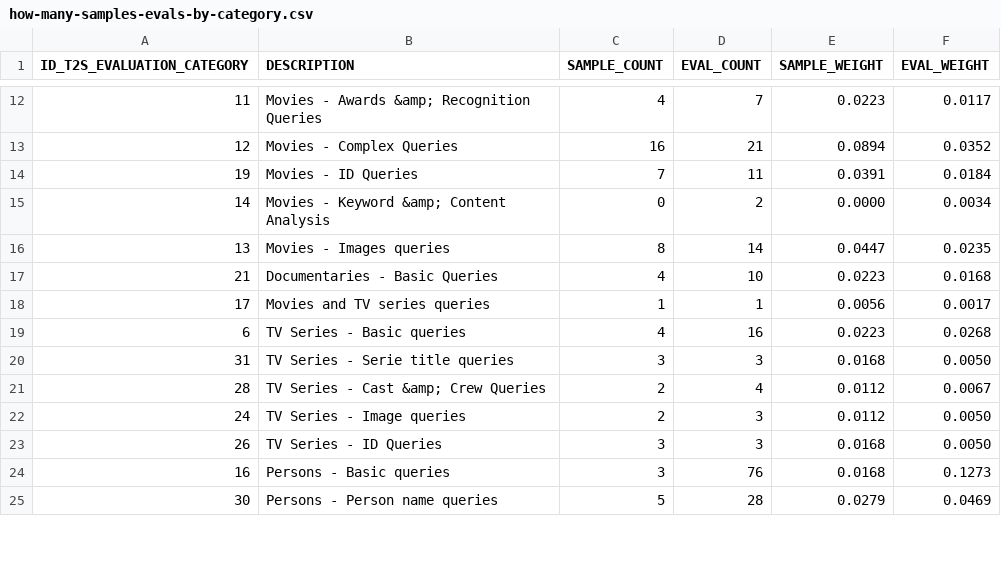
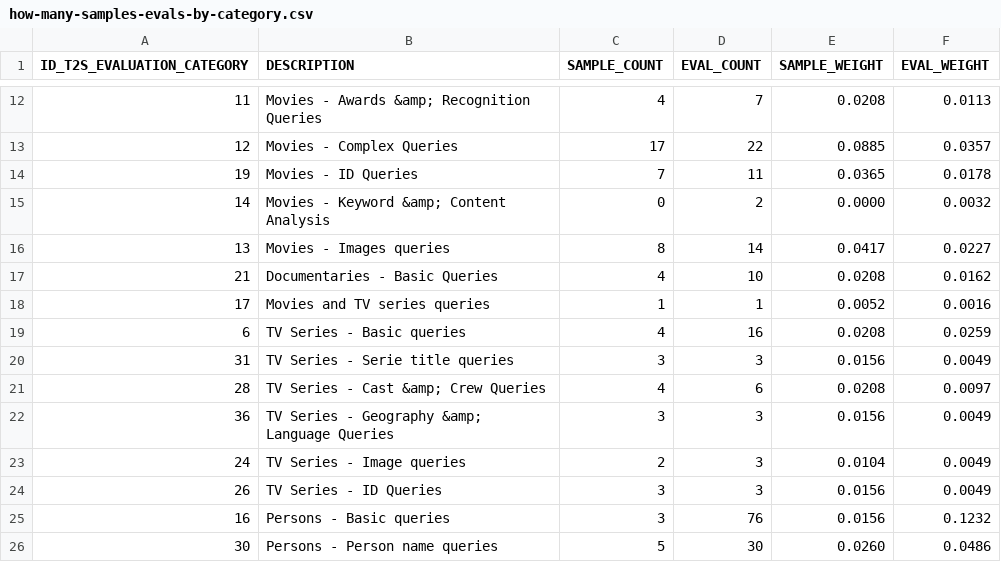
Before and after one commit to vaugouin/text2sql-eval, a CSV file: data/how-many-samples-evals-by-category.csv, drawn as a sheet; only a part is shown, gaps mark what is left out; the diff covers the shown part only.

```diff
--- a/data/how-many-samples-evals-by-category.csv
+++ b/data/how-many-samples-evals-by-category.csv
@@ -12,14 +12,15 @@
-"11";"Movies - Awards &amp; Recognition Queries";"4";"7";"0.0223";"0.0117"
-"12";"Movies - Complex Queries";"16";"21";"0.0894";"0.0352"
-"19";"Movies - ID Queries";"7";"11";"0.0391";"0.0184"
-"14";"Movies - Keyword &amp; Content Analysis";"0";"2";"0.0000";"0.0034"
-"13";"Movies - Images queries";"8";"14";"0.0447";"0.0235"
-"21";"Documentaries - Basic Queries";"4";"10";"0.0223";"0.0168"
-"17";"Movies and TV series queries";"1";"1";"0.0056";"0.0017"
-"6";"TV Series - Basic queries";"4";"16";"0.0223";"0.0268"
-"31";"TV Series - Serie title queries";"3";"3";"0.0168";"0.0050"
-"28";"TV Series - Cast &amp; Crew Queries";"2";"4";"0.0112";"0.0067"
-"24";"TV Series - Image queries";"2";"3";"0.0112";"0.0050"
-"26";"TV Series - ID Queries";"3";"3";"0.0168";"0.0050"
-"16";"Persons - Basic queries";"3";"76";"0.0168";"0.1273"
-"30";"Persons - Person name queries";"5";"28";"0.0279";"0.0469"
+"11";"Movies - Awards &amp; Recognition Queries";"4";"7";"0.0208";"0.0113"
+"12";"Movies - Complex Queries";"17";"22";"0.0885";"0.0357"
+"19";"Movies - ID Queries";"7";"11";"0.0365";"0.0178"
+"14";"Movies - Keyword &amp; Content Analysis";"0";"2";"0.0000";"0.0032"
+"13";"Movies - Images queries";"8";"14";"0.0417";"0.0227"
+"21";"Documentaries - Basic Queries";"4";"10";"0.0208";"0.0162"
+"17";"Movies and TV series queries";"1";"1";"0.0052";"0.0016"
+"6";"TV Series - Basic queries";"4";"16";"0.0208";"0.0259"
+"31";"TV Series - Serie title queries";"3";"3";"0.0156";"0.0049"
+"28";"TV Series - Cast &amp; Crew Queries";"4";"6";"0.0208";"0.0097"
+"36";"TV Series - Geography &amp; Language Queries";"3";"3";"0.0156";"0.0049"
+"24";"TV Series - Image queries";"2";"3";"0.0104";"0.0049"
+"26";"TV Series - ID Queries";"3";"3";"0.0156";"0.0049"
+"16";"Persons - Basic queries";"3";"76";"0.0156";"0.1232"
+"30";"Persons - Person name queries";"5";"30";"0.0260";"0.0486"
```
Also changed, not shown: 2 added rows and 43 edited cells elsewhere in this file, 2 other files.
